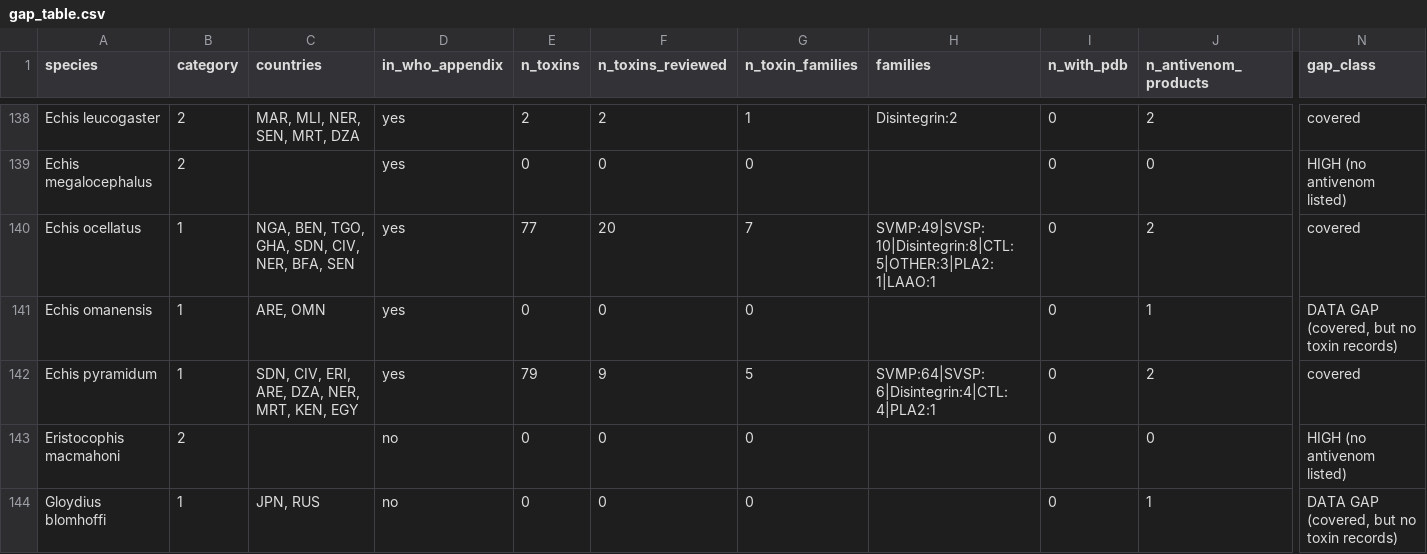
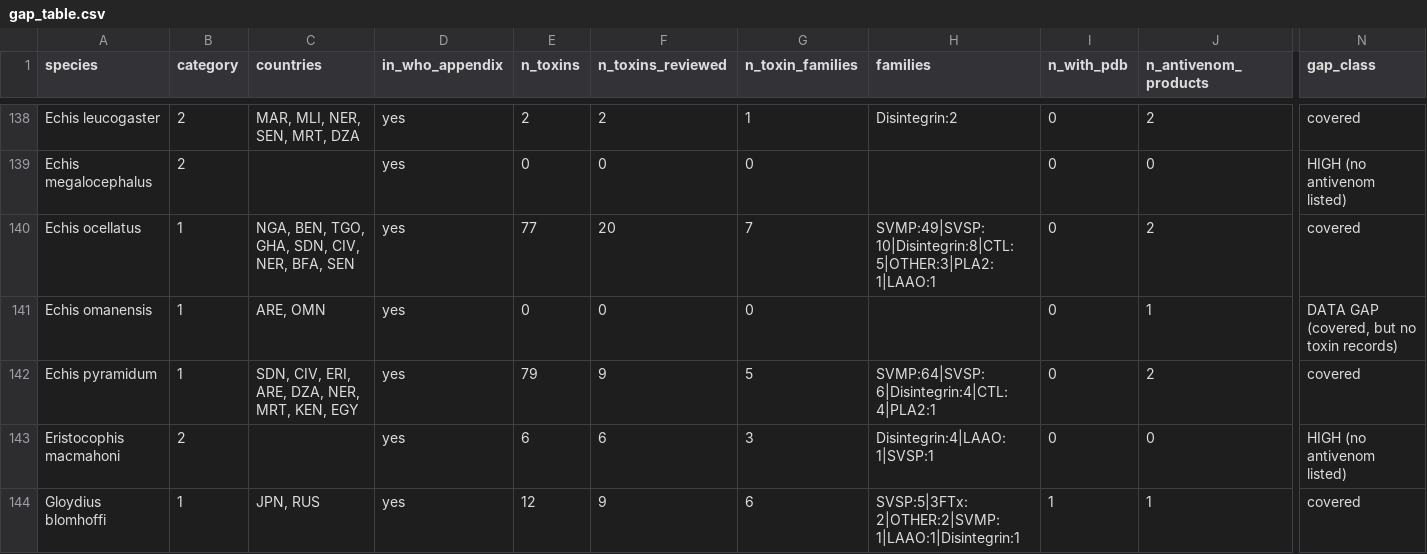
Before and after one commit to uditakankananonononono/snakebite-antivenom-atlas, a CSV file: results/gap_table.csv, drawn as a sheet; only a part is shown, gaps mark what is left out; the diff covers the shown part only; the diff names each change by its address in the sheet, - before the commit and + after, or states it on an @@ line.

```diff
--- a/results/gap_table.csv
+++ b/results/gap_table.csv
-D143:D144 (in_who_appendix): no
+D143:D144 (in_who_appendix): yes
-E143 (n_toxins): 0
+E143 (n_toxins): 6
-F143 (n_toxins_reviewed): 0
+F143 (n_toxins_reviewed): 6
-G143 (n_toxin_families): 0
+G143 (n_toxin_families): 3
-H143 (families): (empty)
+H143 (families): Disintegrin:4|LAAO:1|SVSP:1
-E144 (n_toxins): 0
+E144 (n_toxins): 12
-F144 (n_toxins_reviewed): 0
+F144 (n_toxins_reviewed): 9
-G144 (n_toxin_families): 0
+G144 (n_toxin_families): 6
-H144 (families): (empty)
+H144 (families): SVSP:5|3FTx:2|OTHER:2|SVMP:1|LAAO:1|Disintegrin:1
-I144 (n_with_pdb): 0
+I144 (n_with_pdb): 1
-N144 (gap_class): DATA GAP (covered, but no toxin records)
+N144 (gap_class): covered
```
Also changed, not shown: 2 removed rows and 16 edited cells elsewhere in this file, results/consolidated_species.csv, results/species_summary.csv, 11 other files.
